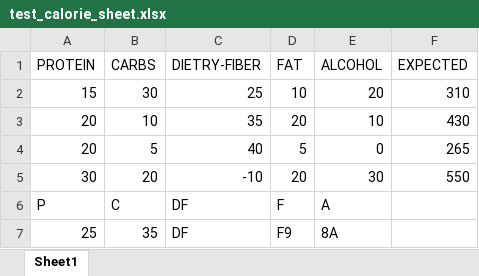
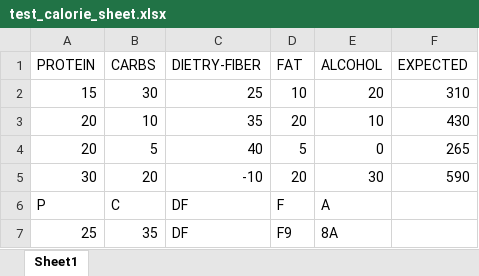
Before and after one commit to PriyaShah12/trustwell_exercise, an Excel workbook: test_data/test_calorie_sheet.xlsx, sheet Sheet1, drawn as a sheet; values as stored, in another font and other column widths than the file's, no borders; charts and pictures not drawn; the diff names each change by its address in the sheet, - before the commit and + after, or states it on an @@ line.

```diff
--- a/test_data/test_calorie_sheet.xlsx (sheet Sheet1)
+++ b/test_data/test_calorie_sheet.xlsx (sheet Sheet1)
-F5 (EXPECTED): 550
+F5 (EXPECTED): 590
```
Also changed, not shown: 8 other files.
